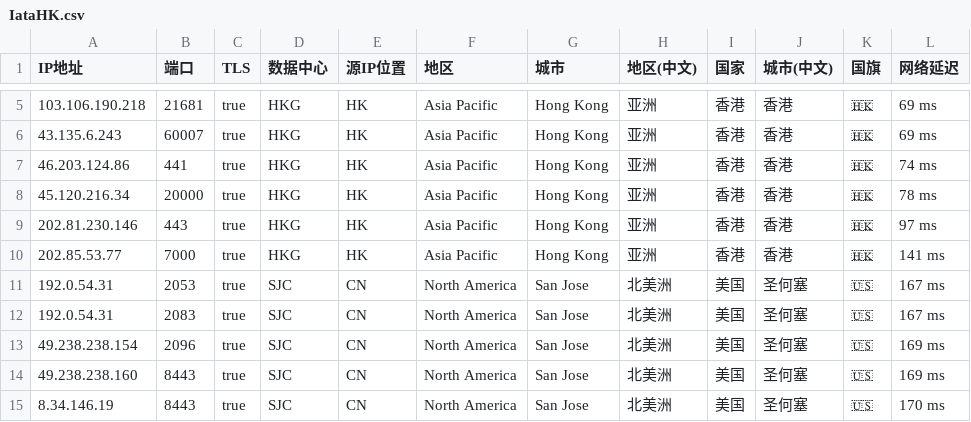
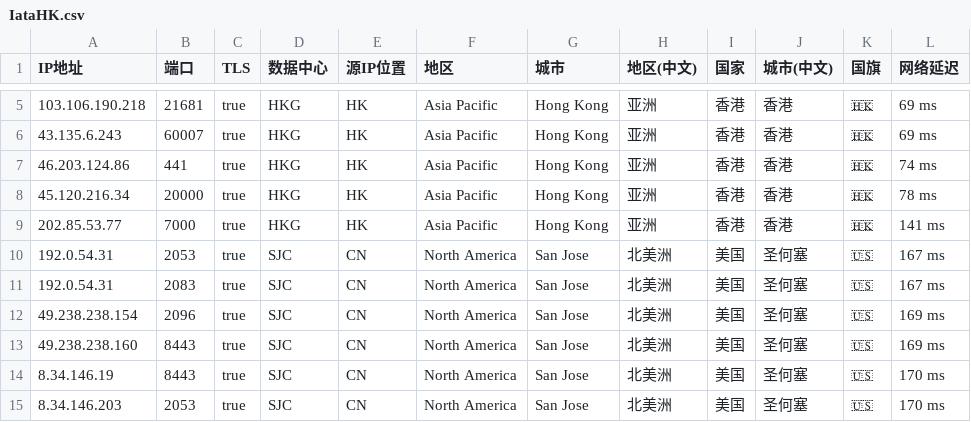
Before and after one commit to MR-DAzhi/WorkerVless2sub, a CSV file: IataHK.csv, drawn as a sheet; only a part is shown, gaps mark what is left out; the shorter side is filled out with more unchanged rows.

Commit message:
更新 IataHK.csv

```diff
--- a/IataHK.csv
+++ b/IataHK.csv
@@ -8,3 +8,2 @@ IP地址,端口,TLS,数据中心,源IP位置,地区,城市,地区(中文),国家
 45.120.216.34,20000,true,HKG,HK,Asia Pacific,Hong Kong,亚洲,香港,香港,🇭🇰,78 ms
-202.81.230.146,443,true,HKG,HK,Asia Pacific,Hong Kong,亚洲,香港,香港,🇭🇰,97 ms
 202.85.53.77,7000,true,HKG,HK,Asia Pacific,Hong Kong,亚洲,香港,香港,🇭🇰,141 ms
```
